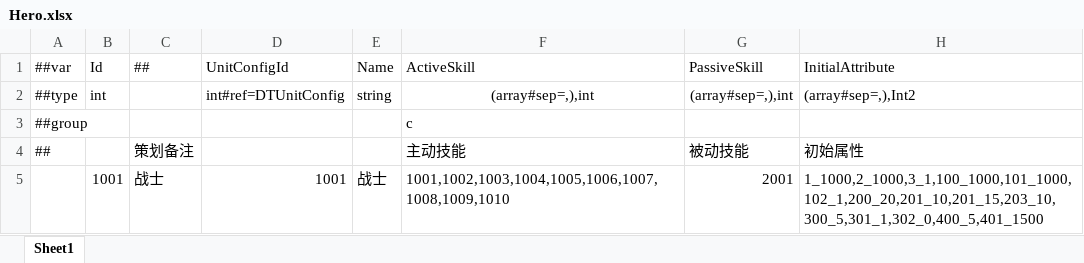
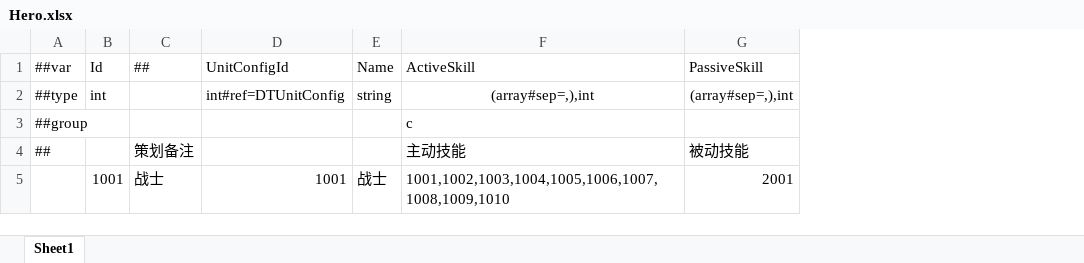
Before and after one commit to a38782615/GameDevelopmentKit, an Excel workbook: Design/Excel/ET/Datas/Game/Hero.xlsx, sheet Sheet1, drawn as a sheet; values as stored, in another font and other column widths than the file's, no borders; the diff names each change by its address in the sheet, - before the commit and + after, or states it on an @@ line.

```diff
--- a/Design/Excel/ET/Datas/Game/Hero.xlsx (sheet Sheet1)
+++ b/Design/Excel/ET/Datas/Game/Hero.xlsx (sheet Sheet1)
-column H (InitialAttribute), rows 2-5: (array#sep=,),Int2 |  | 初始属性 | 1_1000,2_1000,3_1,100_1000,101_1000,102_1,200_20,201_10,201_15,203_10,300_5,301_1,302_0,400_5,401_1500
```
Also changed, not shown: Design/Excel/ET/Datas/Game/Entity.xlsx, Design/Excel/ET/Datas/Game/Monster.xlsx, 18 other files.
